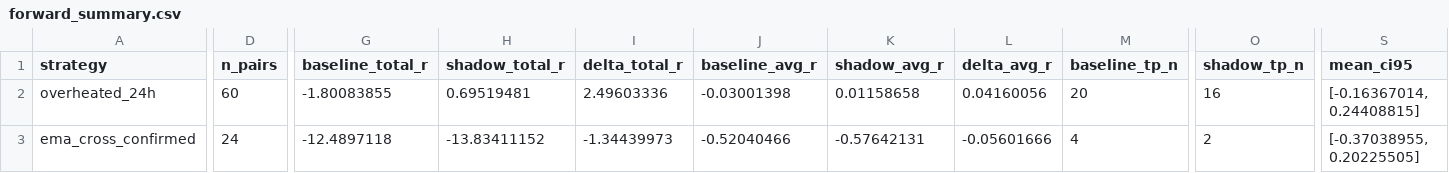
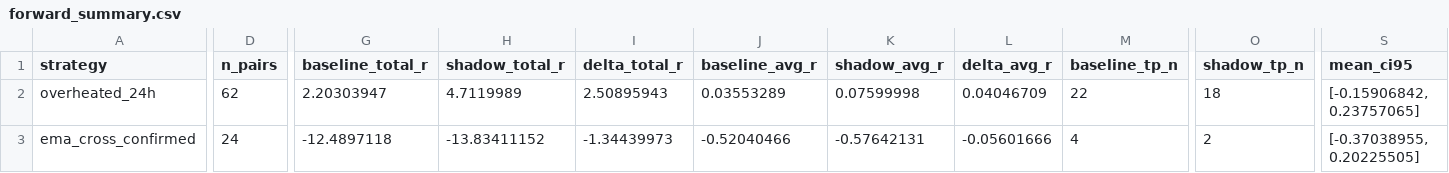
Before and after one commit to mamaligatudorjw-lang/Tv-bot, a CSV file: telegram-webhook-bot/outcome_trailing_shadow/forward_summary.csv, drawn as a sheet; only a part is shown, gaps mark what is left out; the diff names each change by its address in the sheet, - before the commit and + after, or states it on an @@ line.

```diff
--- a/telegram-webhook-bot/outcome_trailing_shadow/forward_summary.csv
+++ b/telegram-webhook-bot/outcome_trailing_shadow/forward_summary.csv
-D2 (n_pairs): 60
+D2 (n_pairs): 62
-G2 (baseline_total_r): -1.80083855
+G2 (baseline_total_r): 2.20303947
-H2 (shadow_total_r): 0.69519481
+H2 (shadow_total_r): 4.7119989
-I2 (delta_total_r): 2.49603336
+I2 (delta_total_r): 2.50895943
-J2 (baseline_avg_r): -0.03001398
+J2 (baseline_avg_r): 0.03553289
-K2 (shadow_avg_r): 0.01158658
+K2 (shadow_avg_r): 0.07599998
-L2 (delta_avg_r): 0.04160056
+L2 (delta_avg_r): 0.04046709
-M2 (baseline_tp_n): 20
+M2 (baseline_tp_n): 22
-O2 (shadow_tp_n): 16
+O2 (shadow_tp_n): 18
-S2 (mean_ci95): [-0.16367014, 0.24408815]
+S2 (mean_ci95): [-0.15906842, 0.23757065]
```
Also changed, not shown: telegram-webhook-bot/outcome_trailing_shadow/forward_rows.csv, telegram-webhook-bot/outcome_trailing_shadow/paired_bootstrap.csv, 4 other files.
